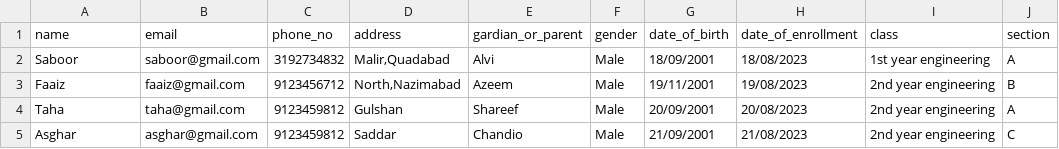
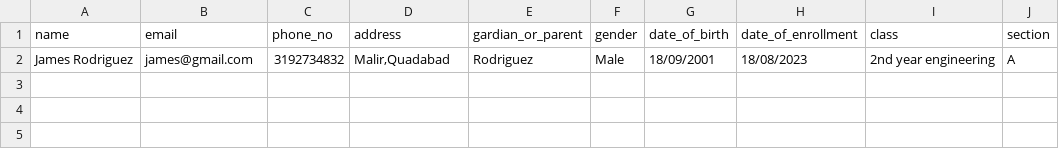
Before and after one commit to Maaz-Ali2001/student-portal, a CSV file: Students.csv, drawn as a sheet.

```diff
--- a/Students.csv
+++ b/Students.csv
@@ -1,5 +1,2 @@
 name,email,phone_no,address,gardian_or_parent,gender,date_of_birth,date_of_enrollment,class,section
-Saboor,saboor@gmail.com,3192734832,"Malir,Quadabad",Alvi,Male,18/09/2001,18/08/2023,1st year engineering,A
-Faaiz,faaiz@gmail.com,9123456712,"North,Nazimabad",Azeem,Male,19/11/2001,19/08/2023,2nd year engineering,B
-Taha,taha@gmail.com,9123459812,Gulshan,Shareef,Male,20/09/2001,20/08/2023,2nd year engineering,A
-Asghar,asghar@gmail.com,9123459812,Saddar,Chandio,Male,21/09/2001,21/08/2023,2nd year engineering,C
+James Rodriguez,james@gmail.com,3192734832,"Malir,Quadabad",Rodriguez,Male,18/09/2001,18/08/2023,2nd year engineering,A
```
Also changed, not shown: 14 other files.
